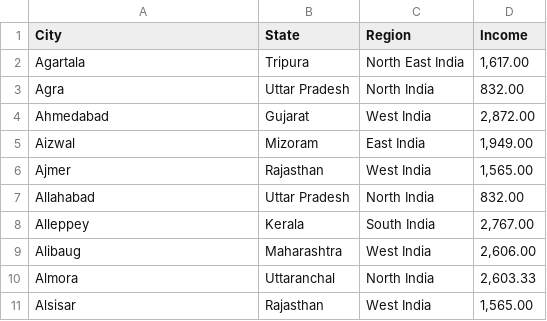
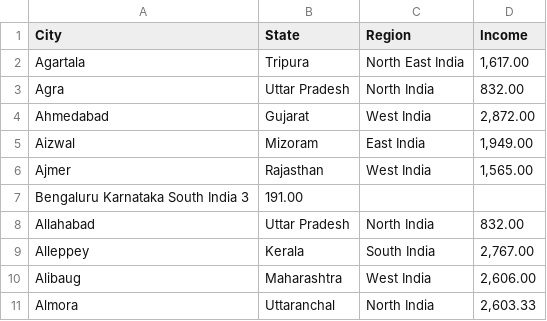
Before and after one commit to Jlok17/2022MSDS, a CSV file: Source/India State_Income_City - Sheet1 (1).csv, drawn as a sheet; only a part is shown; the shorter side is filled out with more unchanged rows; the diff names each change by its address in the sheet, - before the commit and + after, or states it on an @@ line.

Commit message:
Update India State_Income_City - Sheet1 (1).csv

```diff
--- a/Source/India State_Income_City - Sheet1 (1).csv
+++ b/Source/India State_Income_City - Sheet1 (1).csv
+row 7: Bengaluru Karnataka South India 3 | 191.00
```
